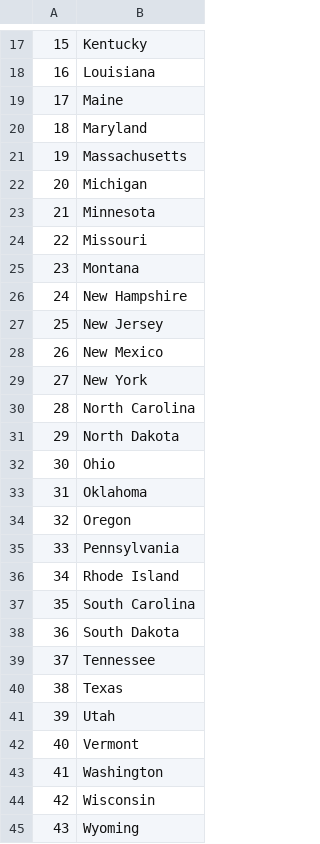
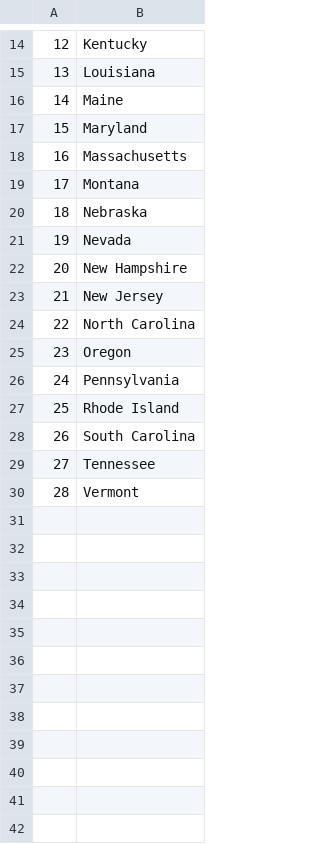
Before and after one commit to antonynjoro/states-guessing-game, a CSV file: states_to_learn.csv, drawn as a sheet; only a part is shown, gaps mark what is left out; removed rows and columns are numbered as before the commit, all else as after; the diff covers the shown part only; the diff names each change by its address in the sheet, - before the commit and + after, or states it on an @@ line.

```diff
--- a/states_to_learn.csv
+++ b/states_to_learn.csv
@@ column A renumbered between rows 7 and 30 @@
-row 22: 20 | Michigan
-row 23: 21 | Minnesota
-row 24: 22 | Missouri
+row 20: 18 | Nebraska
+row 21: 19 | Nevada
-row 28: 26 | New Mexico
-row 29: 27 | New York
-row 31: 29 | North Dakota
-row 32: 30 | Ohio
-row 33: 31 | Oklahoma
-row 38: 36 | South Dakota
-row 40: 38 | Texas
-row 41: 39 | Utah
-row 43: 41 | Washington
-row 44: 42 | Wisconsin
-row 45: 43 | Wyoming
```
Also changed, not shown: 1 added row and 4 removed rows elsewhere in this file, 2 other files.
